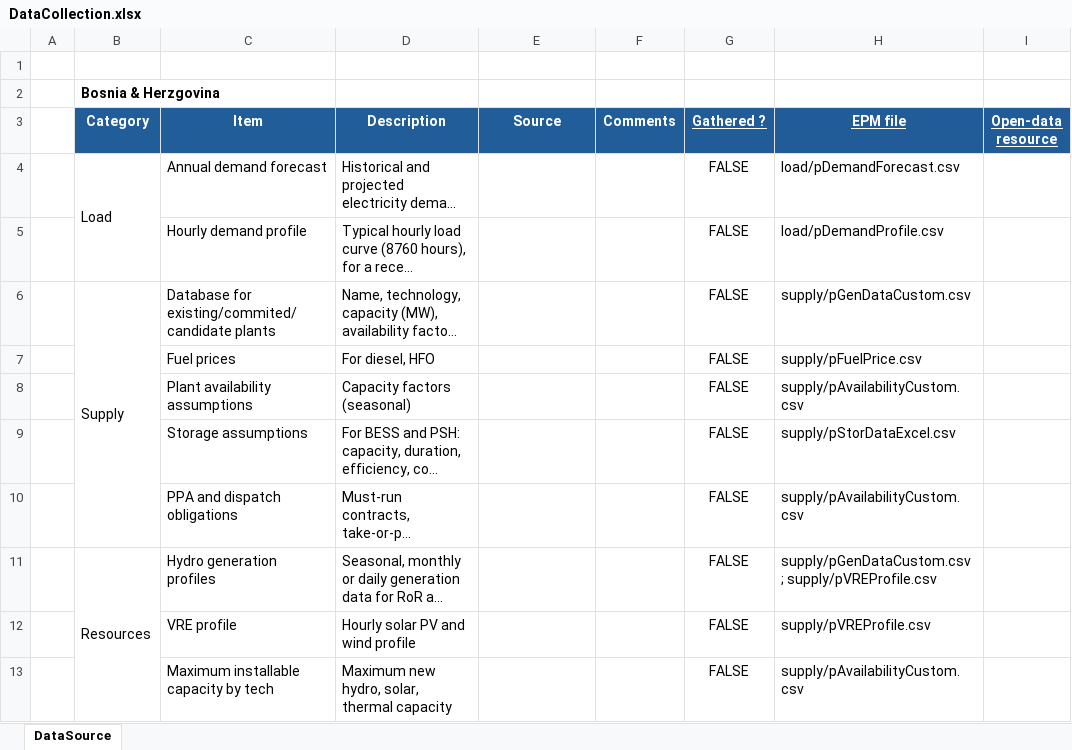
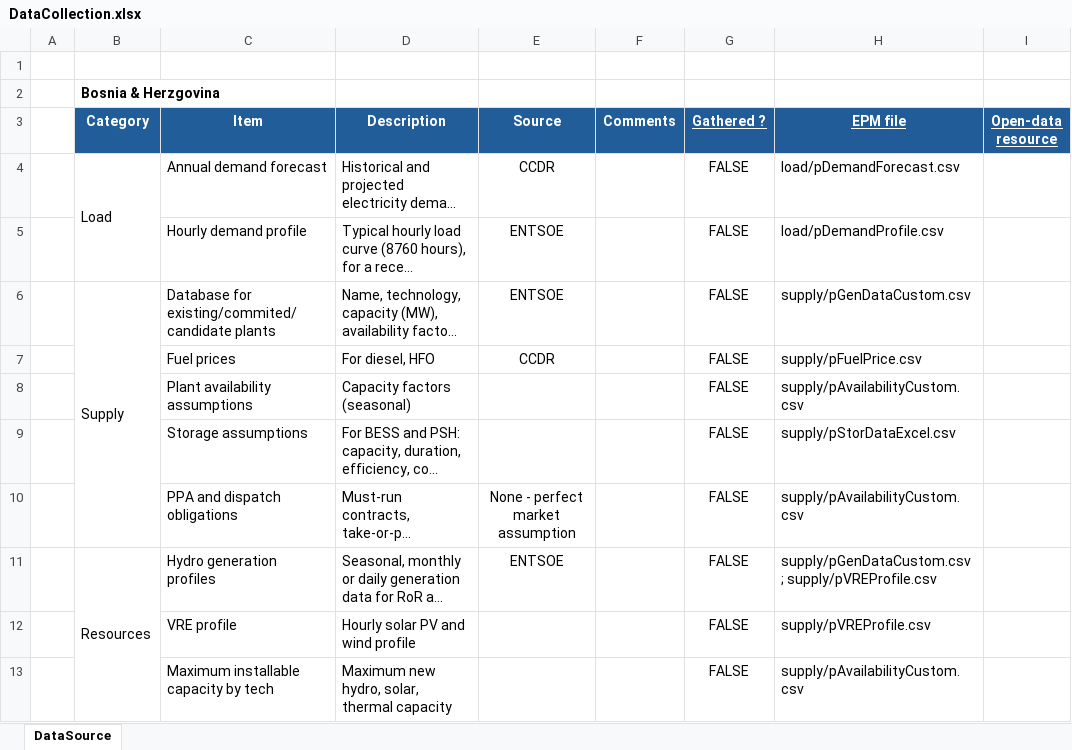
Before and after one commit to ESMAP-World-Bank-Group/EPM, an Excel workbook: DataCollection.xlsx, sheet DataSource, drawn as a sheet; only a part is shown; long unchanged cells end in …; values as stored, in another font and other column widths than the file's, no borders; the diff names each change by its address in the sheet, - before the commit and + after, or states it on an @@ line.

Commit message:
Update west balkans data

```diff
--- a/DataCollection.xlsx (sheet DataSource)
+++ b/DataCollection.xlsx (sheet DataSource)
-E4 (Source): (empty)
+E4 (Source): CCDR
-E5:E6 (Source): (empty)
+E5:E6 (Source): ENTSOE
-E7 (Source): (empty)
+E7 (Source): CCDR
-E10 (Source): (empty)
+E10 (Source): None - perfect market assumption
-E11 (Source): (empty)
+E11 (Source): ENTSOE
```
Also changed, not shown: 26 other files.
